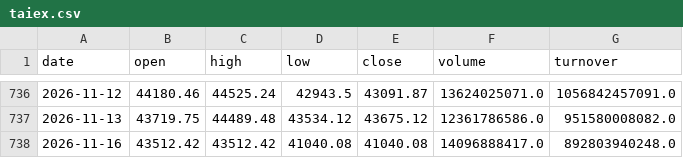
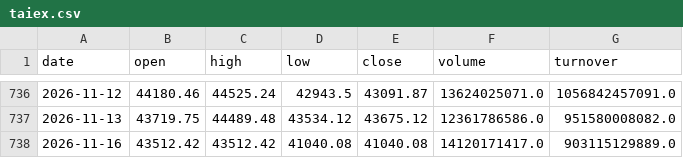
Before and after one commit to 1793leo/taiwan-market-dashboard, a CSV file: data/taiex.csv, drawn as a sheet; only a part is shown, gaps mark what is left out.

```diff
--- a/data/taiex.csv
+++ b/data/taiex.csv
@@ -737,2 +737,2 @@ date,open,high,low,close,volume,turnover
 2026-11-13,43719.75,44489.48,43534.12,43675.12,12361786586.0,951580008082.0
-2026-11-16,43512.42,43512.42,41040.08,41040.08,14096888417.0,892803940248.0
+2026-11-16,43512.42,43512.42,41040.08,41040.08,14120171417.0,903115129889.0
```
